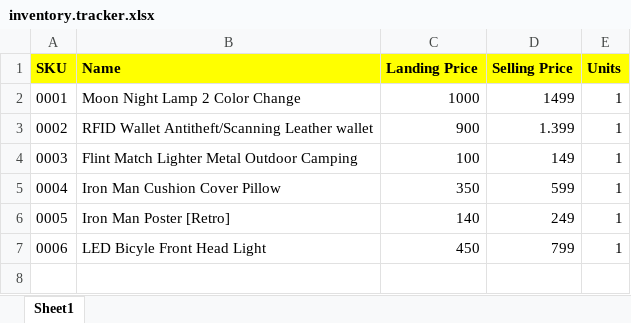
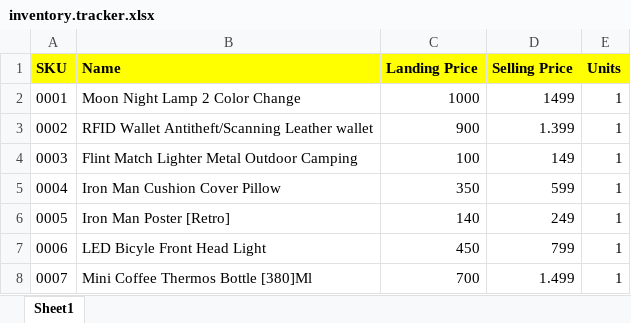
Before and after one commit to urbanskiporg/operations, an Excel workbook: Inventory/inventory.tracker.xlsx, sheet Sheet1, drawn as a sheet; values as stored, in another font and other column widths than the file's, no borders; the diff names each change by its address in the sheet, - before the commit and + after, or states it on an @@ line.

Commit message:
Mini Coffee Thermos Bottle [380]Ml saieprice 1.499

```diff
--- a/Inventory/inventory.tracker.xlsx (sheet Sheet1)
+++ b/Inventory/inventory.tracker.xlsx (sheet Sheet1)
+row 8: 0007 | Mini Coffee Thermos Bottle [380]Ml | 700 | 1.499 | 1
```
